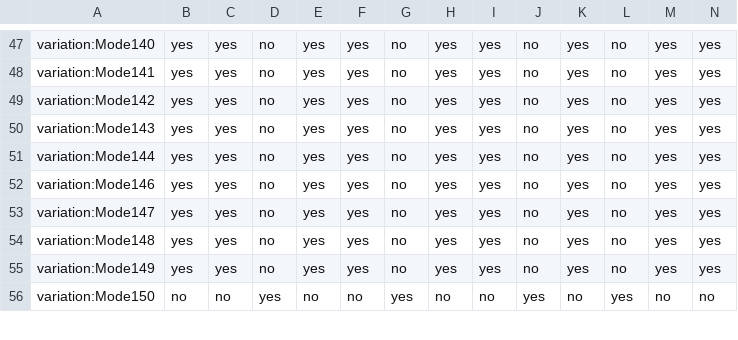
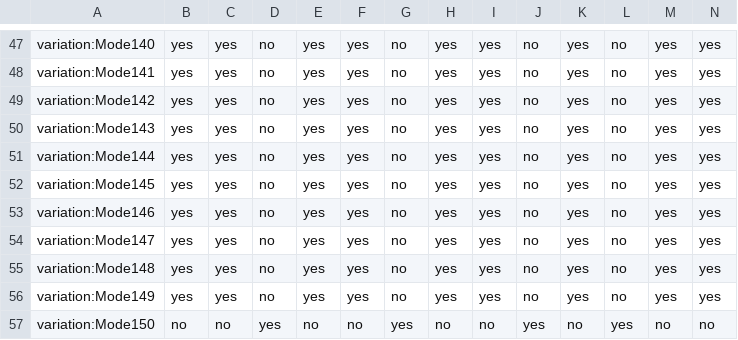
Before and after one commit to adoptium/TKG, a CSV file: resources/ottawa.csv, drawn as a sheet; only a part is shown, gaps mark what is left out; rows hold the shown columns only; the diff names each change by its address in the sheet, - before the commit and + after, or states it on an @@ line.

Commit message:
Add Mode145 in Ottawa.csv
Resolves: https://github.com/eclipse/openj9/issues/11291

Signed-off-by: lanxia <lan_xia@ca.ibm.com>

```diff
--- a/resources/ottawa.csv
+++ b/resources/ottawa.csv
+row 52: variation:Mode145 | yes | yes | no | yes | yes | no | yes | yes | no | yes | no | yes | yes
```
